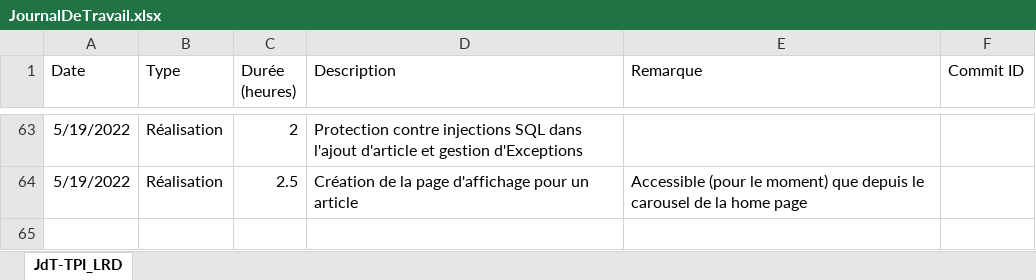
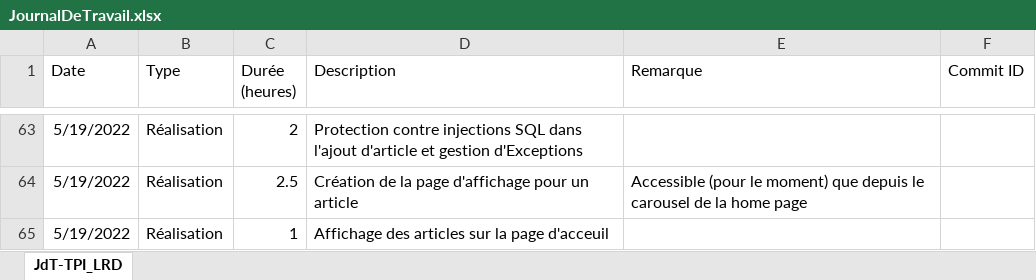
Before and after one commit to LouisRichard/tpi-news-website, an Excel workbook: Documentation/JournalDeTravail.xlsx, sheet JdT-TPI_LRD, drawn as a sheet; only a part is shown, gaps mark what is left out; values as stored, in another font and other column widths than the file's, no borders; table styles not drawn; the diff names each change by its address in the sheet, - before the commit and + after, or states it on an @@ line.

Commit message:
Work diary

```diff
--- a/Documentation/JournalDeTravail.xlsx (sheet JdT-TPI_LRD)
+++ b/Documentation/JournalDeTravail.xlsx (sheet JdT-TPI_LRD)
+row 65: 5/19/2022 | Réalisation | 1 | Affichage des articles sur la page d'acceuil
```
